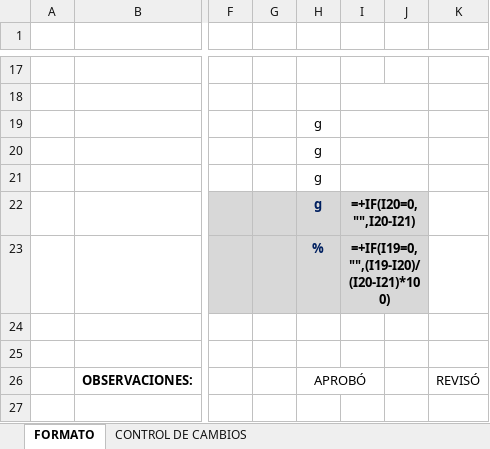
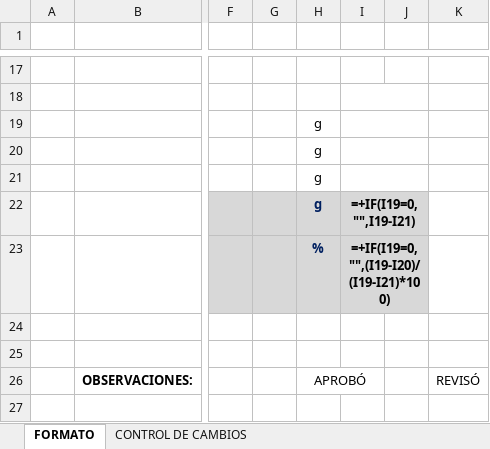
Before and after one commit to nicollcastillo28-tech/app-laboratorio-suelos, an Excel workbook: templates/GDA-FLC-003_materia_organica.xlsx, sheet FORMATO, drawn as a sheet; only a part is shown, gaps mark what is left out; values as stored, in another font and other column widths than the file's, no borders; formulas are shown in place of their values; charts and pictures and conditional formats not drawn; the diff names each change by its address in the sheet, - before the commit and + after, or states it on an @@ line.

```diff
--- a/templates/GDA-FLC-003_materia_organica.xlsx (sheet FORMATO)
+++ b/templates/GDA-FLC-003_materia_organica.xlsx (sheet FORMATO)
-I22: =+IF(I20=0,"",I20-I21)
+I22: =+IF(I19=0,"",I19-I21)
-I23: =+IF(I19=0,"",(I19-I20)/(I20-I21)*100)
+I23: =+IF(I19=0,"",(I19-I20)/(I19-I21)*100)
```
Also changed, not shown: charts or pictures, templates/GDA-FLC-014_humedad_natural.xlsx, 2 other files.
